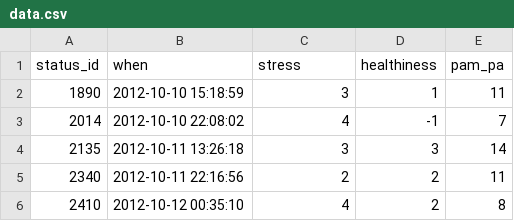
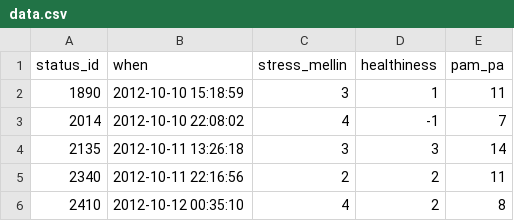
Before and after one commit to interaction-design-lab/sesame-web, a CSV file: data/data.csv, drawn as a sheet; only a part is shown.

```diff
--- a/data/data.csv
+++ b/data/data.csv
@@ -1,2 +1,2 @@
-"status_id","when","stress","healthiness","pam_pa"
+"status_id","when","stress_mellin","healthiness","pam_pa"
 1890,2012-10-10 15:18:59,3,1,"11"
```
Also changed, not shown: data/data.simple.csv, 4 other files.
